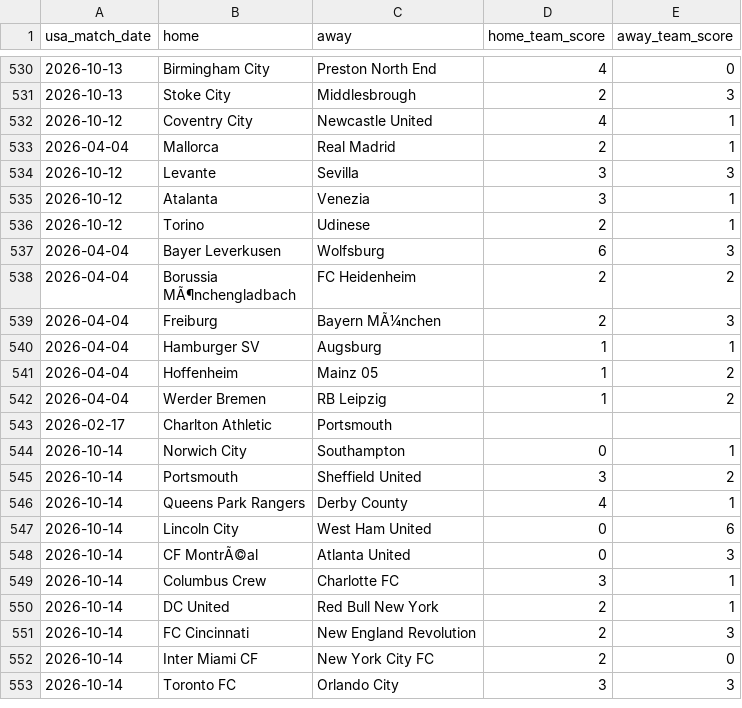
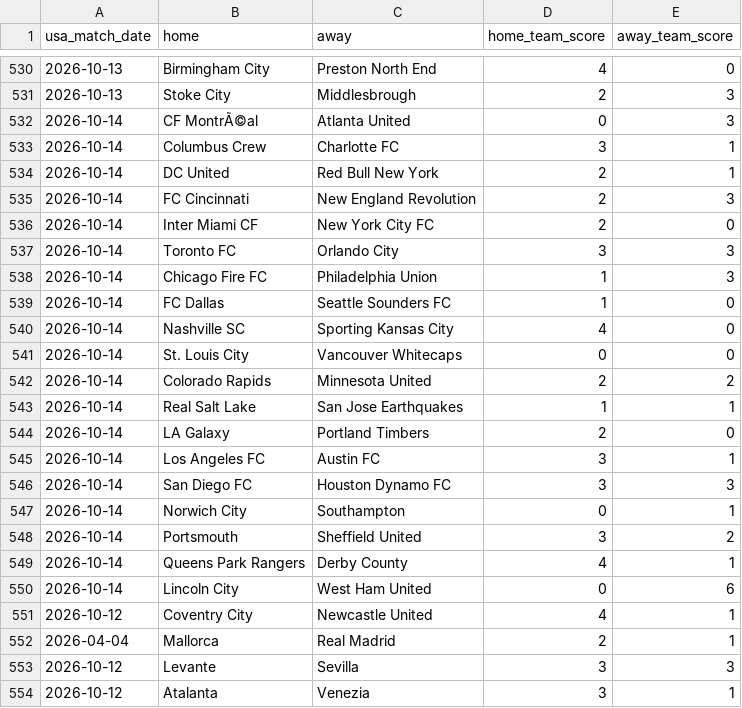
Before and after one commit to danielcappello/splitVault, a CSV file: soc_h2h.csv, drawn as a sheet; only a part is shown, gaps mark what is left out; the shorter side is filled out with more unchanged rows.

```diff
--- a/soc_h2h.csv
+++ b/soc_h2h.csv
@@ -531,2 +531,21 @@ usa_match_date,home,away,home_team_score,away_team_score
 2026-10-13,Stoke City,Middlesbrough,2,3
+2026-10-14,CF MontrÃ©al,Atlanta United,0,3
+2026-10-14,Columbus Crew,Charlotte FC,3,1
+2026-10-14,DC United,Red Bull New York,2,1
+2026-10-14,FC Cincinnati,New England Revolution,2,3
+2026-10-14,Inter Miami CF,New York City FC,2,0
+2026-10-14,Toronto FC,Orlando City,3,3
+2026-10-14,Chicago Fire FC,Philadelphia Union,1,3
+2026-10-14,FC Dallas,Seattle Sounders FC,1,0
+2026-10-14,Nashville SC,Sporting Kansas City,4,0
+2026-10-14,St. Louis City,Vancouver Whitecaps,0,0
+2026-10-14,Colorado Rapids,Minnesota United,2,2
+2026-10-14,Real Salt Lake,San Jose Earthquakes,1,1
+2026-10-14,LA Galaxy,Portland Timbers,2,0
+2026-10-14,Los Angeles FC,Austin FC,3,1
+2026-10-14,San Diego FC,Houston Dynamo FC,3,3
+2026-10-14,Norwich City,Southampton,0,1
+2026-10-14,Portsmouth,Sheffield United,3,2
+2026-10-14,Queens Park Rangers,Derby County,4,1
+2026-10-14,Lincoln City,West Ham United,0,6
 2026-10-12,Coventry City,Newcastle United,4,1
```
Also changed, not shown: soc_splits.csv.
